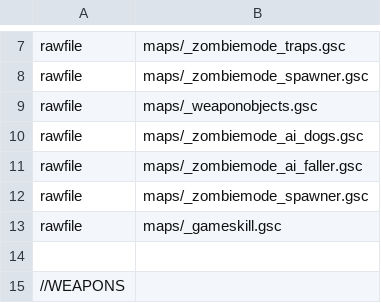
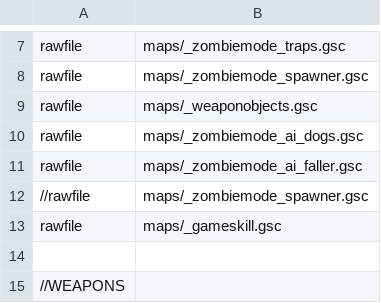
Before and after one commit to 5and5/BO1-Remix, a CSV file: mod.csv, drawn as a sheet; only a part is shown, gaps mark what is left out.

```diff
--- a/mod.csv
+++ b/mod.csv
@@ -11,3 +11,3 @@ rawfile,maps/_zombiemode_ai_dogs.gsc
 rawfile,maps/_zombiemode_ai_faller.gsc
-rawfile,maps/_zombiemode_spawner.gsc
+//rawfile,maps/_zombiemode_spawner.gsc
 rawfile,maps/_gameskill.gsc
```
Also changed, not shown: 4 other files.
